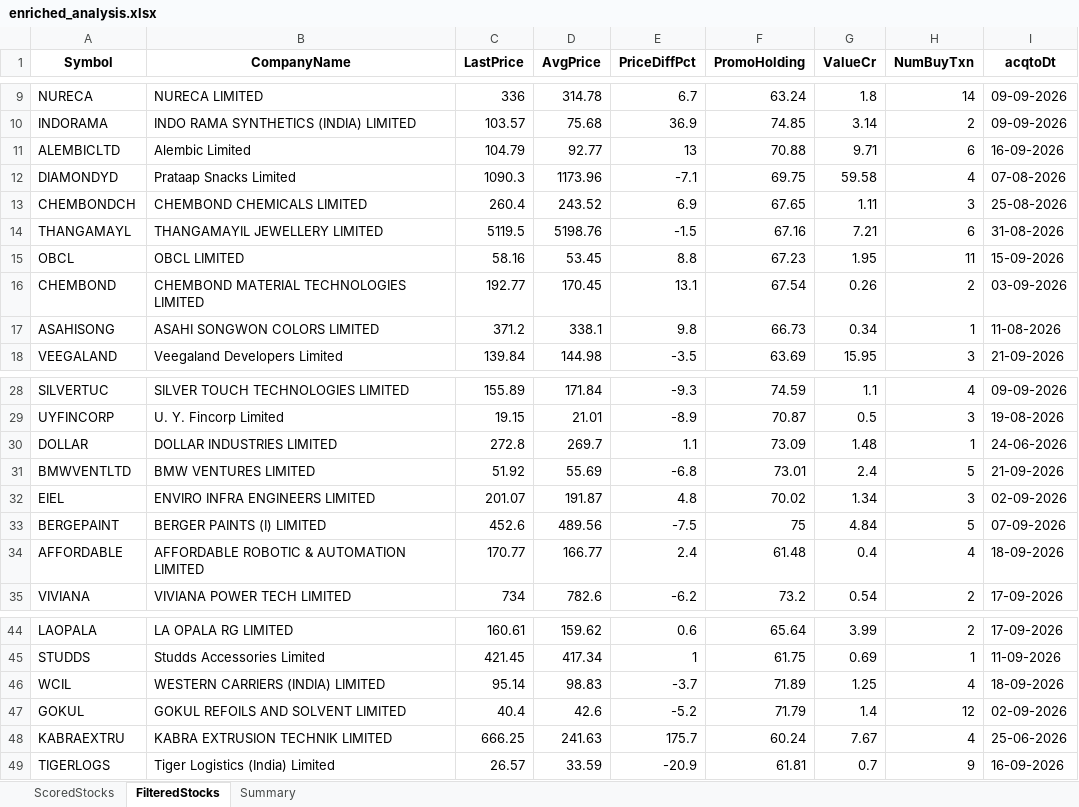
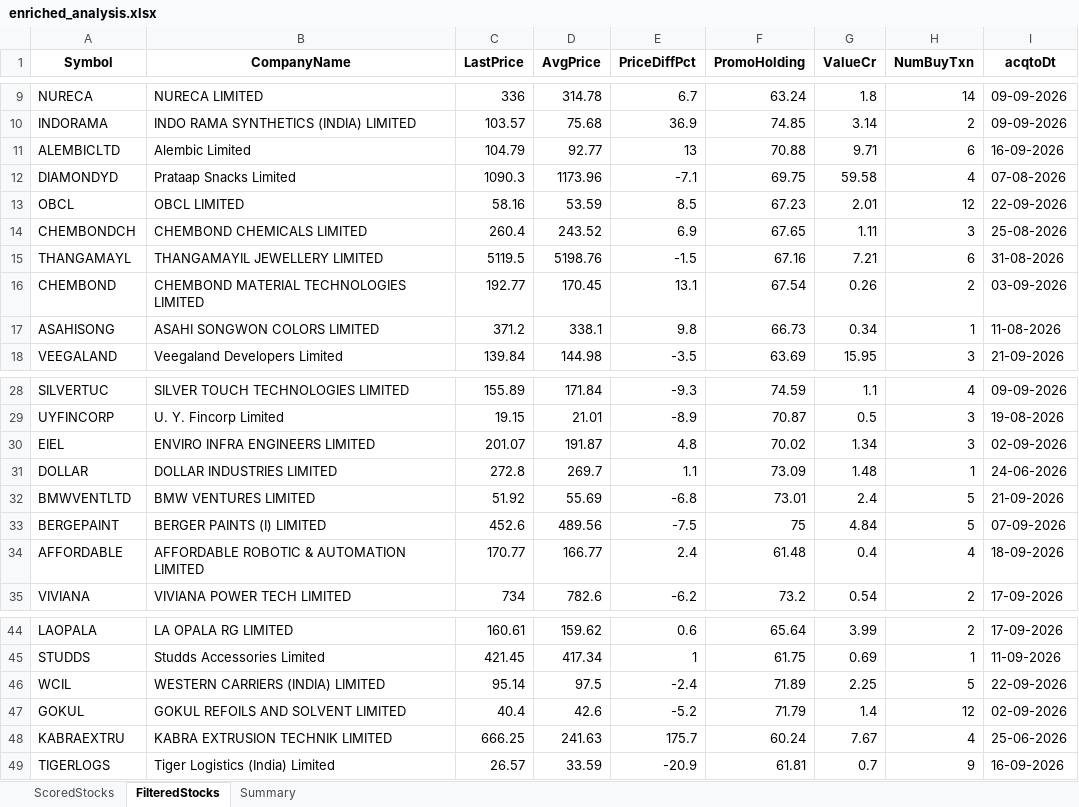
Before and after one commit to rajeshbedse/rbedse, an Excel workbook: output/2026-09-22/enriched_analysis.xlsx, sheet FilteredStocks, drawn as a sheet; only a part is shown, gaps mark what is left out; values as stored, in another font and other column widths than the file's, no borders; removed rows and columns are numbered as before the commit, all else as after; the diff names each change by its address in the sheet, - before the commit and + after, or states it on an @@ line.

```diff
--- a/output/2026-09-22/enriched_analysis.xlsx (sheet FilteredStocks)
+++ b/output/2026-09-22/enriched_analysis.xlsx (sheet FilteredStocks)
+row 13: OBCL | OBCL LIMITED | 58.16 | 53.59 | 8.5 | 67.23 | 2.01 | 12 | 22-09-2026
-row 15: OBCL | OBCL LIMITED | 58.16 | 53.45 | 8.8 | 67.23 | 1.95 | 11 | 15-09-2026
@@ row 32 moved to row 30: EIEL @@
-D46 (AvgPrice): 98.83
+D46 (AvgPrice): 97.5
-E46 (PriceDiffPct): -3.7
+E46 (PriceDiffPct): -2.4
-G46 (ValueCr): 1.25
+G46 (ValueCr): 2.25
-H46 (NumBuyTxn): 4
+H46 (NumBuyTxn): 5
-I46 (acqtoDt): 18-09-2026
+I46 (acqtoDt): 22-09-2026
```
Also changed, not shown: sheet ScoredStocks, 10 other files.
